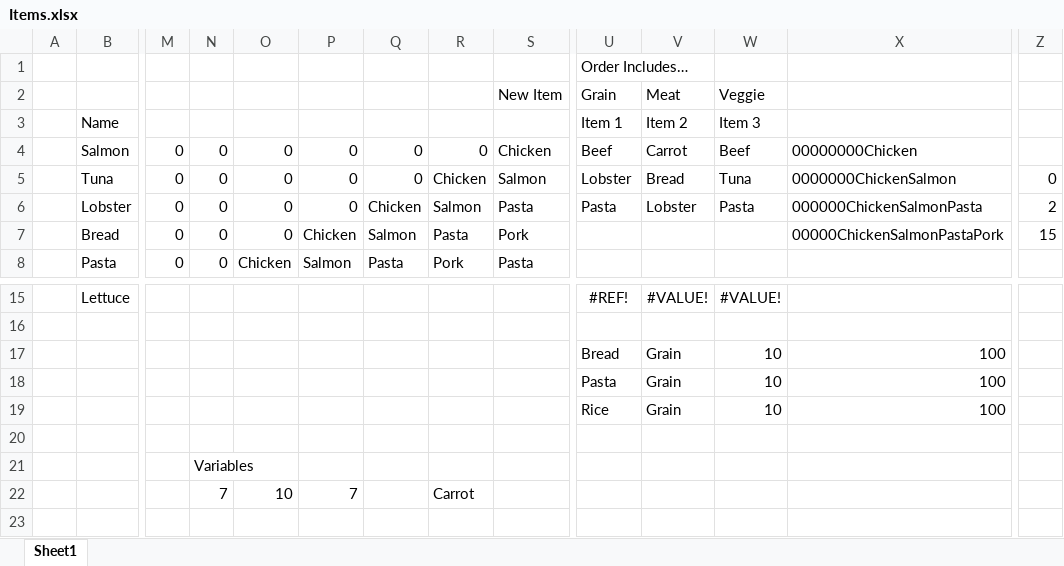
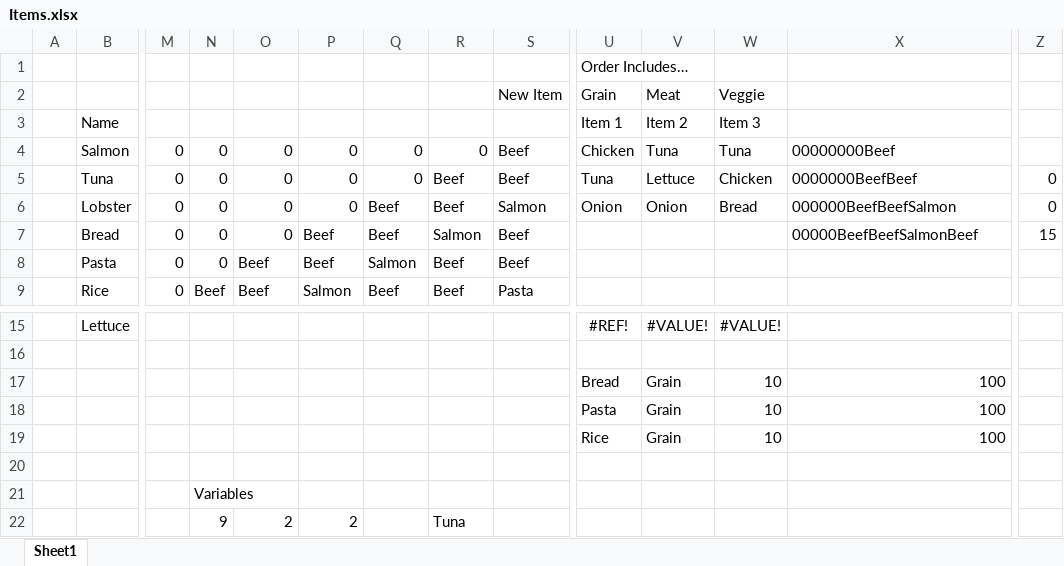
Before and after one commit to LungMilk/UntitledKitchenGame, an Excel workbook: UntitledKitchenGame/Game/UntitledKitchenGame/Assets/Editor/Items.xlsx, sheet Sheet1, drawn as a sheet; only a part is shown, gaps mark what is left out; values as stored, in another font and other column widths than the file's, no borders; table styles not drawn; removed rows and columns are numbered as before the commit, all else as after; rows hold the shown columns only; the diff covers the shown part only; the diff names each change by its address in the sheet, - before the commit and + after, or states it on an @@ line.

Commit message:
Modifications after the checkin with teach

```diff
--- a/UntitledKitchenGame/Game/UntitledKitchenGame/Assets/Editor/Items.xlsx (sheet Sheet1)
+++ b/UntitledKitchenGame/Game/UntitledKitchenGame/Assets/Editor/Items.xlsx (sheet Sheet1)
-S4: Chicken
+S4: Beef
-U4 (Item 1): Beef
+U4 (Item 1): Chicken
-V4 (Item 2): Carrot
+V4 (Item 2): Tuna
-W4 (Item 3): Beef
+W4 (Item 3): Tuna
-X4: 00000000Chicken
+X4: 00000000Beef
-R5: Chicken
+R5: Beef
-S5: Salmon
+S5: Beef
-U5 (Item 1): Lobster
+U5 (Item 1): Tuna
-V5 (Item 2): Bread
+V5 (Item 2): Lettuce
-W5 (Item 3): Tuna
+W5 (Item 3): Chicken
-X5: 0000000ChickenSalmon
+X5: 0000000BeefBeef
-Q6: Chicken
+Q6: Beef
-R6: Salmon
+R6: Beef
-S6: Pasta
+S6: Salmon
-U6 (Item 1): Pasta
+U6 (Item 1): Onion
-V6 (Item 2): Lobster
+V6 (Item 2): Onion
-W6 (Item 3): Pasta
+W6 (Item 3): Bread
-X6: 000000ChickenSalmonPasta
+X6: 000000BeefBeefSalmon
-Z6: 2
+Z6: 0
-P7: Chicken
+P7: Beef
-Q7: Salmon
+Q7: Beef
-R7: Pasta
+R7: Salmon
-S7: Pork
+S7: Beef
-X7: 00000ChickenSalmonPastaPork
+X7: 00000BeefBeefSalmonBeef
-O8: Chicken
+O8: Beef
-P8: Salmon
+P8: Beef
-Q8: Pasta
+Q8: Salmon
-R8: Pork
+R8: Beef
-S8: Pasta
+S8: Beef
+row 9:  | Rice | 0 | Beef | Beef | Salmon | Beef | Beef | Pasta
-row 22:  |  |  | 7 | 10 | 7 |  | Carrot
+row 22:  |  |  | 9 | 2 | 2 |  | Tuna
```
Also changed, not shown: 1 removed row and 19 edited cells elsewhere in this sheet, formulas that keep their value.
